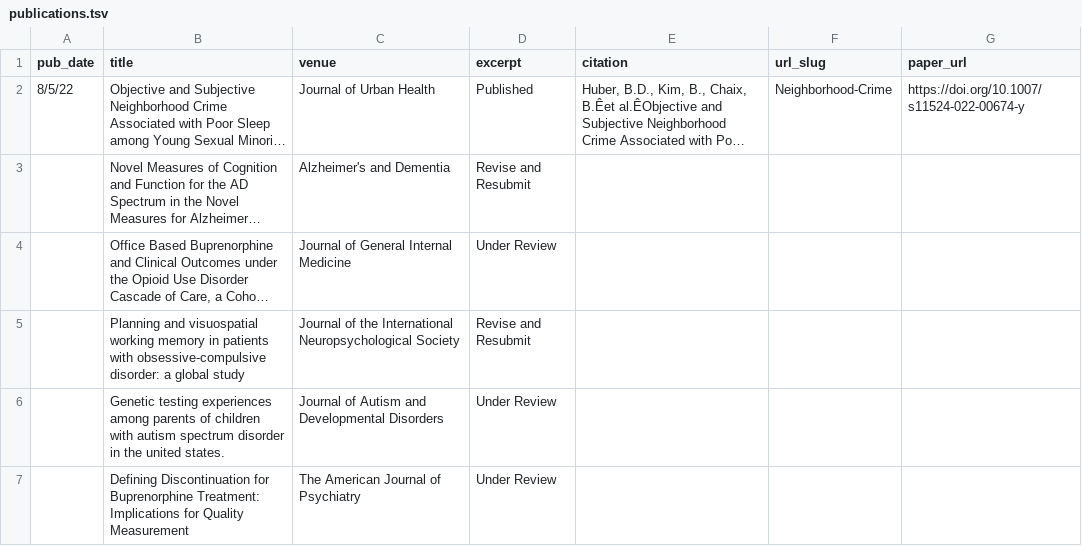
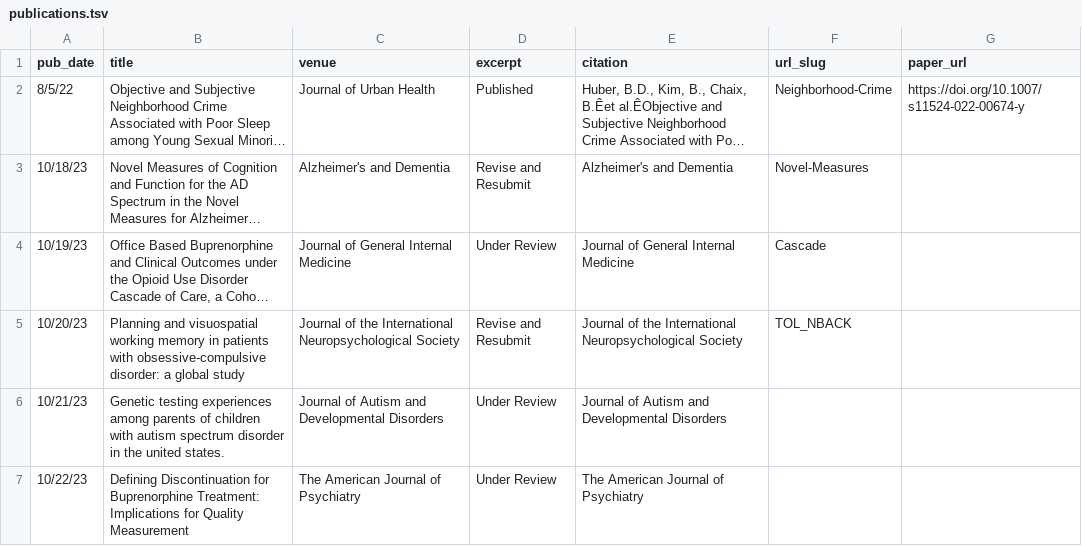
Before and after one commit to BenDHuber/bendhuber.github.io, a TSV file: markdown_generator/publications.tsv, drawn as a sheet; long unchanged cells end in …; the diff names each change by its address in the sheet, - before the commit and + after, or states it on an @@ line.

Commit message:
mend

```diff
--- a/markdown_generator/publications.tsv
+++ b/markdown_generator/publications.tsv
-A3 (pub_date): (empty)
+A3 (pub_date): 10/18/23
-E3 (citation): (empty)
+E3 (citation): Alzheimer's and Dementia
-F3 (url_slug): (empty)
+F3 (url_slug): Novel-Measures
-A4 (pub_date): (empty)
+A4 (pub_date): 10/19/23
-E4 (citation): (empty)
+E4 (citation): Journal of General Internal Medicine
-F4 (url_slug): (empty)
+F4 (url_slug): Cascade
-A5 (pub_date): (empty)
+A5 (pub_date): 10/20/23
-E5 (citation): (empty)
+E5 (citation): Journal of the International Neuropsychological Society
-F5 (url_slug): (empty)
+F5 (url_slug): TOL_NBACK
-A6 (pub_date): (empty)
+A6 (pub_date): 10/21/23
-E6 (citation): (empty)
+E6 (citation): Journal of Autism and Developmental Disorders
-A7 (pub_date): (empty)
+A7 (pub_date): 10/22/23
-E7 (citation): (empty)
+E7 (citation): The American Journal of Psychiatry
```
